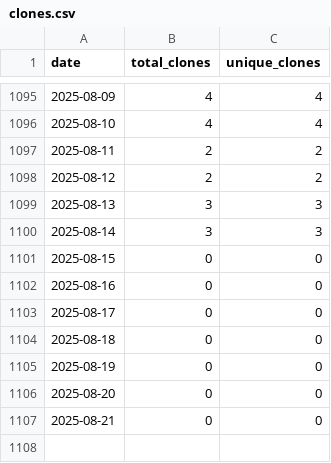
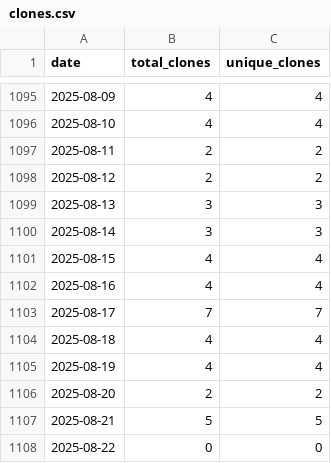
Before and after one commit to wumphlett/COMP-1210, a CSV file: .traffic/clones.csv, drawn as a sheet; only a part is shown, gaps mark what is left out.

Commit message:
Updating repository traffic

```diff
--- a/.traffic/clones.csv
+++ b/.traffic/clones.csv
@@ -1100,8 +1100,9 @@ date,total_clones,unique_clones
 2025-08-14,3,3
-2025-08-15,0,0
-2025-08-16,0,0
-2025-08-17,0,0
-2025-08-18,0,0
-2025-08-19,0,0
-2025-08-20,0,0
-2025-08-21,0,0
+2025-08-15,4,4
+2025-08-16,4,4
+2025-08-17,7,7
+2025-08-18,4,4
+2025-08-19,4,4
+2025-08-20,2,2
+2025-08-21,5,5
+2025-08-22,0,0
```
Also changed, not shown: .traffic/views.csv, 3 other files.
